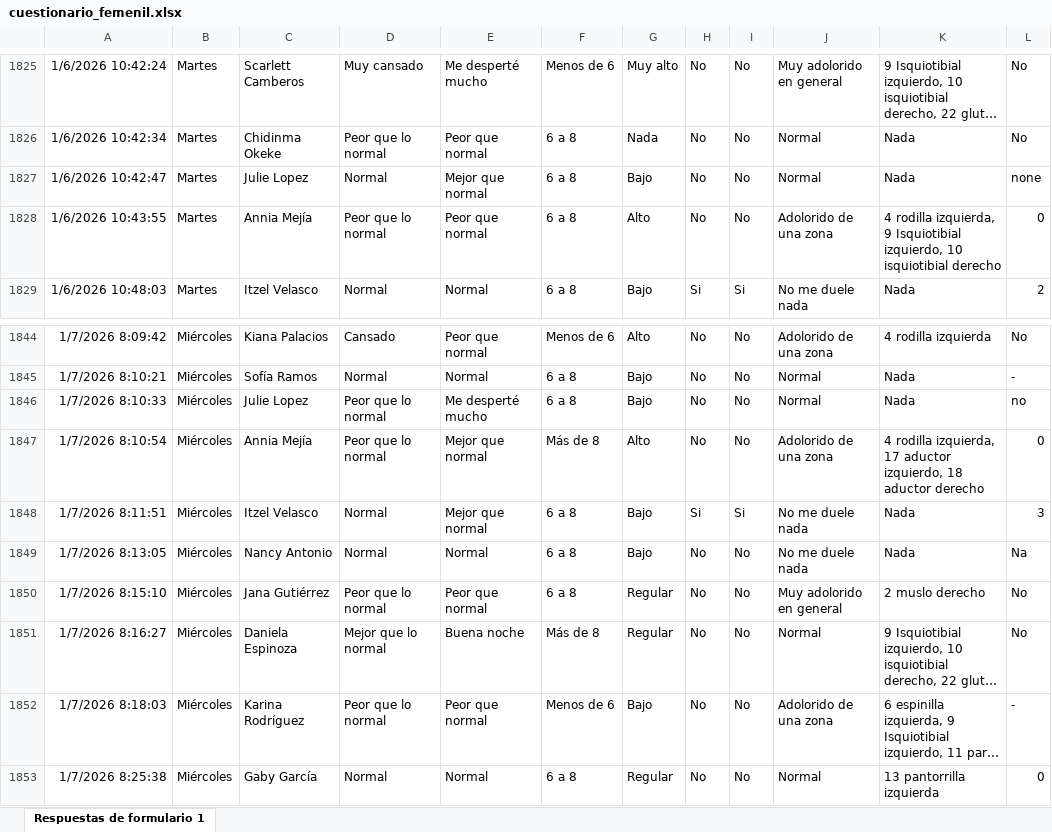
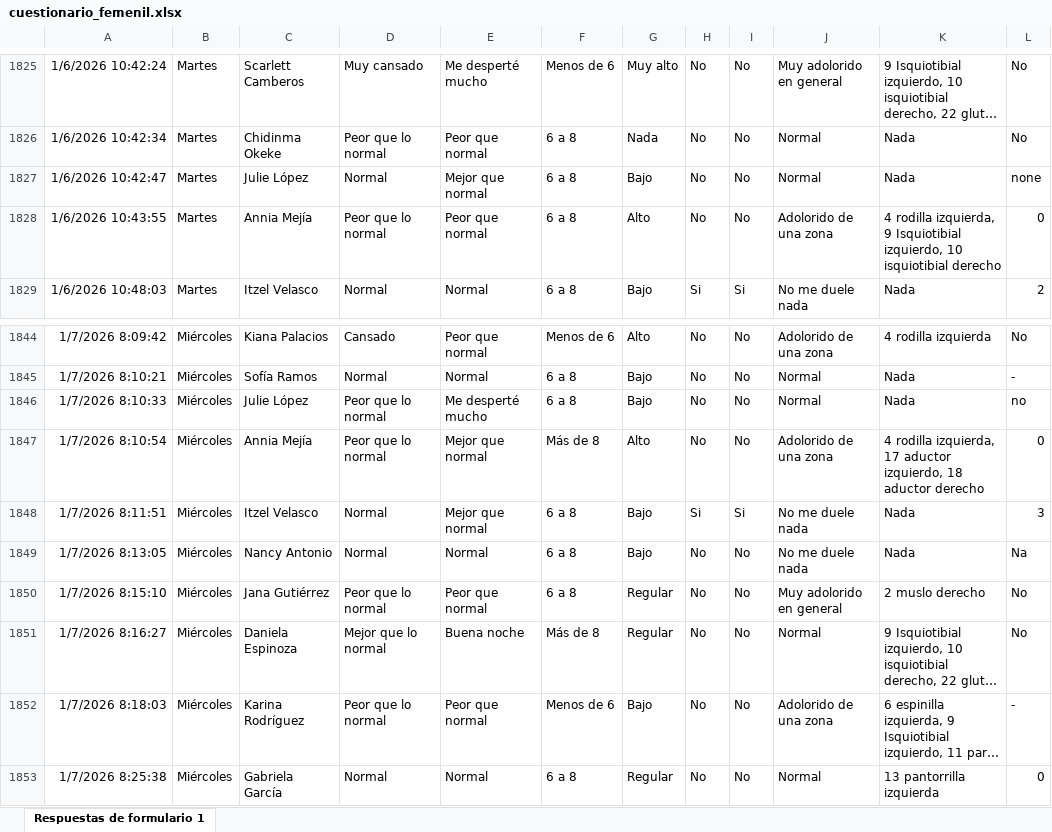
Before and after one commit to mr2293/dashboard_femenil, an Excel workbook: data/cuestionario_femenil.xlsx, sheet Respuestas de formulario 1, drawn as a sheet; only a part is shown, gaps mark what is left out; long unchanged cells end in …; values as stored, in another font and other column widths than the file's, no borders; charts and pictures and conditional formats and table styles not drawn; the diff names each change by its address in the sheet, - before the commit and + after, or states it on an @@ line.

```diff
--- a/data/cuestionario_femenil.xlsx (sheet Respuestas de formulario 1)
+++ b/data/cuestionario_femenil.xlsx (sheet Respuestas de formulario 1)
-C1827: Julie Lopez
+C1827: Julie López
-C1846: Julie Lopez
+C1846: Julie López
-C1853: Gaby García
+C1853: Gabriela García
```
Also changed, not shown: 5 other files.
